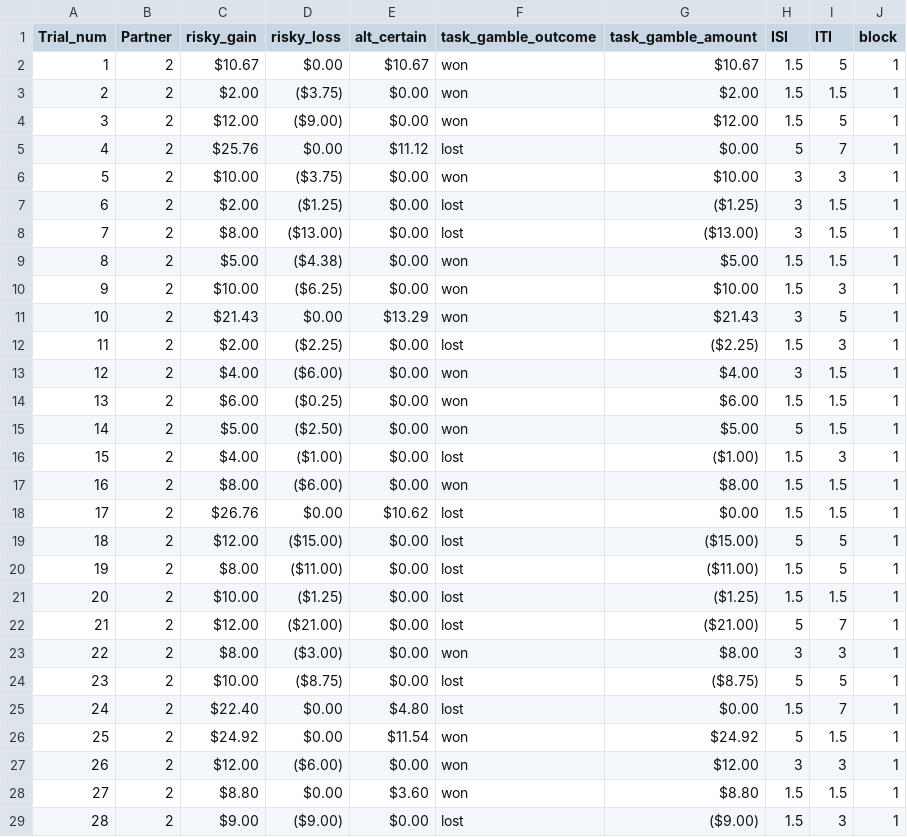
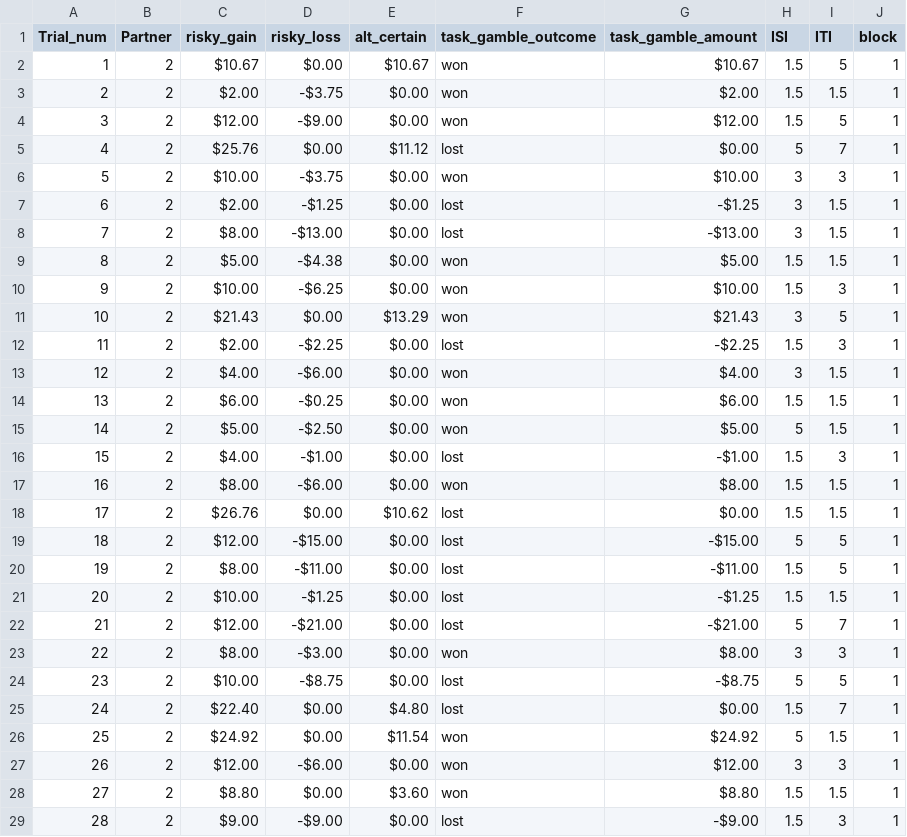
Before and after one commit to fareri-lab/SLA_Empathy, a CSV file: SLA_MR/Other_SLA_96.csv, drawn as a sheet; only a part is shown; the diff covers the shown part only.

```diff
--- a/SLA_MR/Other_SLA_96.csv
+++ b/SLA_MR/Other_SLA_96.csv
@@ -3,2 +3,2 @@ Trial_num,Partner,risky_gain,risky_loss,alt_certain,task_gamble_outcome,task_gam
-2,2,$2.00 ,($3.75),$0.00 ,won,$2.00 ,1.5,1.5,1
-3,2,$12.00 ,($9.00),$0.00 ,won,$12.00 ,1.5,5,1
+2,2,$2.00 ,-$3.75,$0.00 ,won,$2.00,1.5,1.5,1
+3,2,$12.00 ,-$9.00,$0.00 ,won,$12.00,1.5,5,1
@@ -6,5 +6,5 @@ Trial_num,Partner,risky_gain,risky_loss,alt_certain,task_gamble_outcome,task_gam
-5,2,$10.00 ,($3.75),$0.00 ,won,$10.00 ,3,3,1
-6,2,$2.00 ,($1.25),$0.00 ,lost,($1.25),3,1.5,1
-7,2,$8.00 ,($13.00),$0.00 ,lost,($13.00),3,1.5,1
-8,2,$5.00 ,($4.38),$0.00 ,won,$5.00 ,1.5,1.5,1
-9,2,$10.00 ,($6.25),$0.00 ,won,$10.00 ,1.5,3,1
+5,2,$10.00 ,-$3.75,$0.00 ,won,$10.00,3,3,1
+6,2,$2.00 ,-$1.25,$0.00 ,lost,-$1.25,3,1.5,1
+7,2,$8.00 ,-$13.00,$0.00 ,lost,-$13.00,3,1.5,1
+8,2,$5.00 ,-$4.38,$0.00 ,won,$5.00,1.5,1.5,1
+9,2,$10.00 ,-$6.25,$0.00 ,won,$10.00,1.5,3,1
@@ -12,6 +12,6 @@ Trial_num,Partner,risky_gain,risky_loss,alt_certain,task_gamble_outcome,task_gam
-11,2,$2.00 ,($2.25),$0.00 ,lost,($2.25),1.5,3,1
-12,2,$4.00 ,($6.00),$0.00 ,won,$4.00 ,3,1.5,1
-13,2,$6.00 ,($0.25),$0.00 ,won,$6.00 ,1.5,1.5,1
-14,2,$5.00 ,($2.50),$0.00 ,won,$5.00 ,5,1.5,1
-15,2,$4.00 ,($1.00),$0.00 ,lost,($1.00),1.5,3,1
-16,2,$8.00 ,($6.00),$0.00 ,won,$8.00 ,1.5,1.5,1
+11,2,$2.00 ,-$2.25,$0.00 ,lost,-$2.25,1.5,3,1
+12,2,$4.00 ,-$6.00,$0.00 ,won,$4.00,3,1.5,1
+13,2,$6.00 ,-$0.25,$0.00 ,won,$6.00,1.5,1.5,1
+14,2,$5.00 ,-$2.50,$0.00 ,won,$5.00,5,1.5,1
+15,2,$4.00 ,-$1.00,$0.00 ,lost,-$1.00,1.5,3,1
+16,2,$8.00 ,-$6.00,$0.00 ,won,$8.00,1.5,1.5,1
@@ -19,6 +19,6 @@ Trial_num,Partner,risky_gain,risky_loss,alt_certain,task_gamble_outcome,task_gam
-18,2,$12.00 ,($15.00),$0.00 ,lost,($15.00),5,5,1
-19,2,$8.00 ,($11.00),$0.00 ,lost,($11.00),1.5,5,1
-20,2,$10.00 ,($1.25),$0.00 ,lost,($1.25),1.5,1.5,1
-21,2,$12.00 ,($21.00),$0.00 ,lost,($21.00),5,7,1
-22,2,$8.00 ,($3.00),$0.00 ,won,$8.00 ,3,3,1
-23,2,$10.00 ,($8.75),$0.00 ,lost,($8.75),5,5,1
+18,2,$12.00 ,-$15.00,$0.00 ,lost,-$15.00,5,5,1
+19,2,$8.00 ,-$11.00,$0.00 ,lost,-$11.00,1.5,5,1
+20,2,$10.00 ,-$1.25,$0.00 ,lost,-$1.25,1.5,1.5,1
+21,2,$12.00 ,-$21.00,$0.00 ,lost,-$21.00,5,7,1
+22,2,$8.00 ,-$3.00,$0.00 ,won,$8.00,3,3,1
+23,2,$10.00 ,-$8.75,$0.00 ,lost,-$8.75,5,5,1
@@ -27 +27 @@ Trial_num,Partner,risky_gain,risky_loss,alt_certain,task_gamble_outcome,task_gam
-26,2,$12.00 ,($6.00),$0.00 ,won,$12.00 ,3,3,1
+26,2,$12.00 ,-$6.00,$0.00 ,won,$12.00,3,3,1
@@ -29 +29 @@ Trial_num,Partner,risky_gain,risky_loss,alt_certain,task_gamble_outcome,task_gam
-28,2,$9.00 ,($9.00),$0.00 ,lost,($9.00),1.5,3,1
+28,2,$9.00 ,-$9.00,$0.00 ,lost,-$9.00,1.5,3,1
```
Also changed, not shown: 72 edited cells elsewhere in this file, SLA_MR/Friend_SLA_96.csv, SLA_MR/Self_SLA_96.csv, 2 other files.
